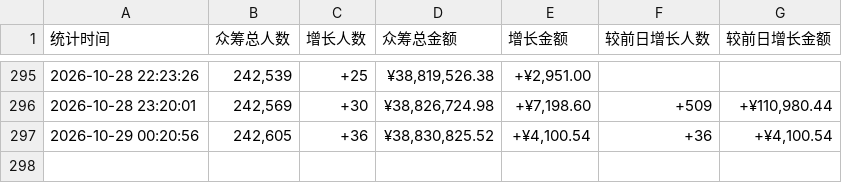
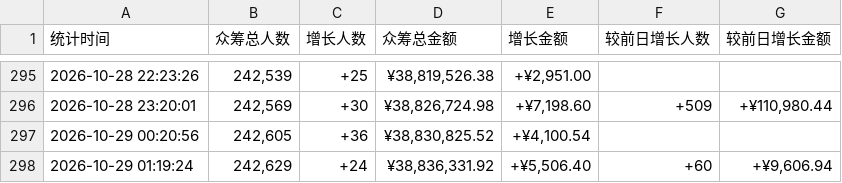
Before and after one commit to xrandzj/aixi2-stats, a TSV file: data/records-hourly.tsv, drawn as a sheet; only a part is shown, gaps mark what is left out.

```diff
--- a/data/records-hourly.tsv
+++ b/data/records-hourly.tsv
@@ -296,2 +296,3 @@
 2026-10-28 23:20:01	242,569	+30	¥38,826,724.98	+¥7,198.60	+509	+¥110,980.44
-2026-10-29 00:20:56	242,605	+36	¥38,830,825.52	+¥4,100.54	+36	+¥4,100.54
+2026-10-29 00:20:56	242,605	+36	¥38,830,825.52	+¥4,100.54		
+2026-10-29 01:19:24	242,629	+24	¥38,836,331.92	+¥5,506.40	+60	+¥9,606.94
```
Also changed, not shown: 1 other file.
